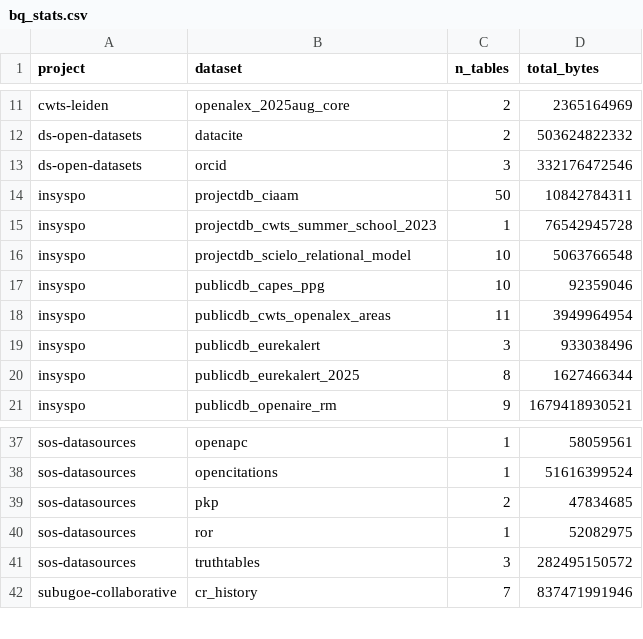
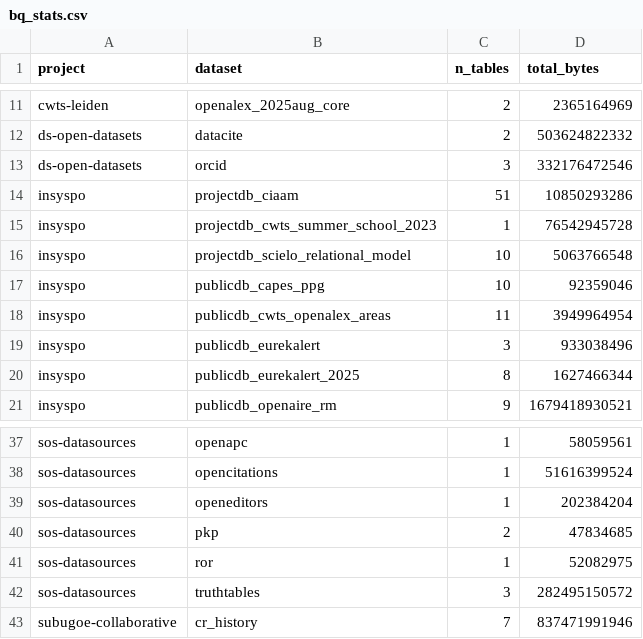
Before and after one commit to orion-dbs-community/website, a CSV file: data/bq_stats.csv, drawn as a sheet; only a part is shown, gaps mark what is left out.

```diff
--- a/data/bq_stats.csv
+++ b/data/bq_stats.csv
@@ -13,3 +13,3 @@ ds-open-datasets,datacite,2,503624822332
 ds-open-datasets,orcid,3,332176472546
-insyspo,projectdb_ciaam,50,10842784311
+insyspo,projectdb_ciaam,51,10850293286
 insyspo,projectdb_cwts_summer_school_2023,1,76542945728
@@ -38,2 +38,3 @@ sos-datasources,openapc,1,58059561
 sos-datasources,opencitations,1,51616399524
+sos-datasources,openeditors,1,202384204
 sos-datasources,pkp,2,47834685
```
Also changed, not shown: 6 other files.
